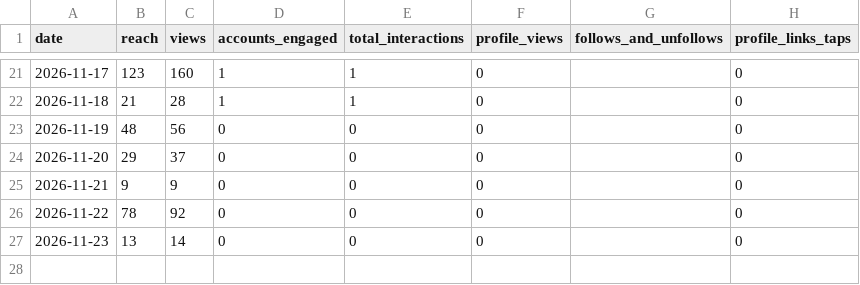
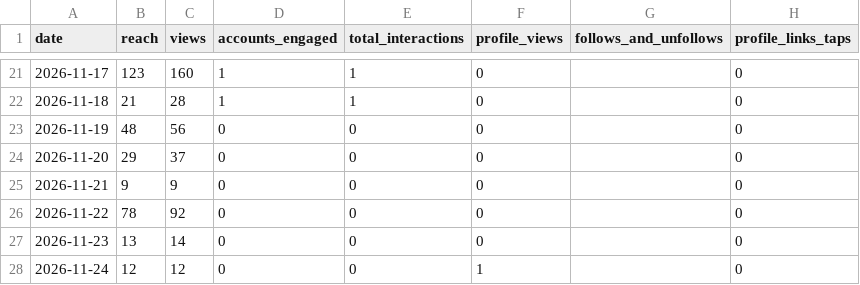
Before and after one commit to au-tax-content/content, a CSV file: stats/retained/daily.csv, drawn as a sheet; only a part is shown, gaps mark what is left out.

```diff
--- a/stats/retained/daily.csv
+++ b/stats/retained/daily.csv
@@ -27 +27,2 @@ date,reach,views,accounts_engaged,total_interactions,profile_views,follows_and_u
 2026-11-23,13,14,0,0,0,,0
+2026-11-24,12,12,0,0,1,,0
```
Also changed, not shown: stats/retained/account.csv, stats/returnpolicy/account.csv, 5 other files.
